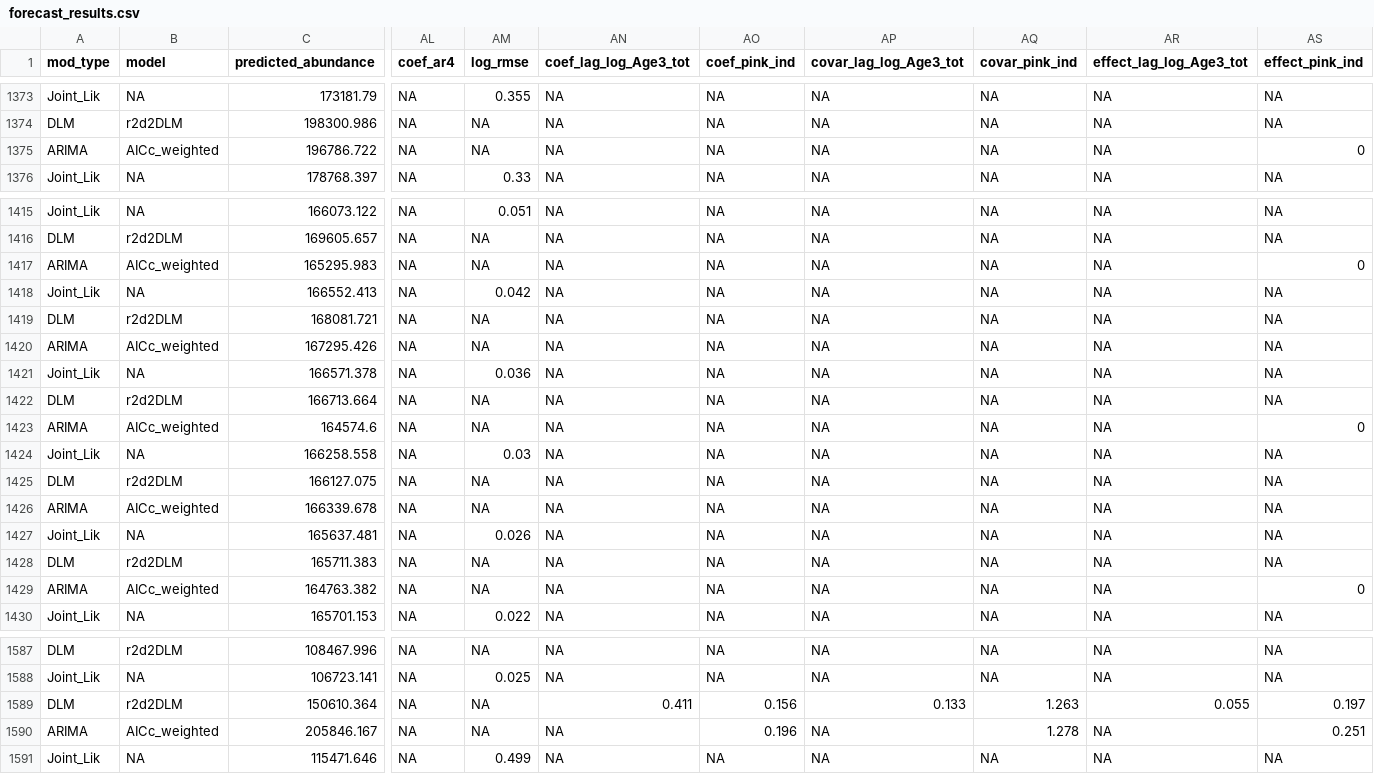
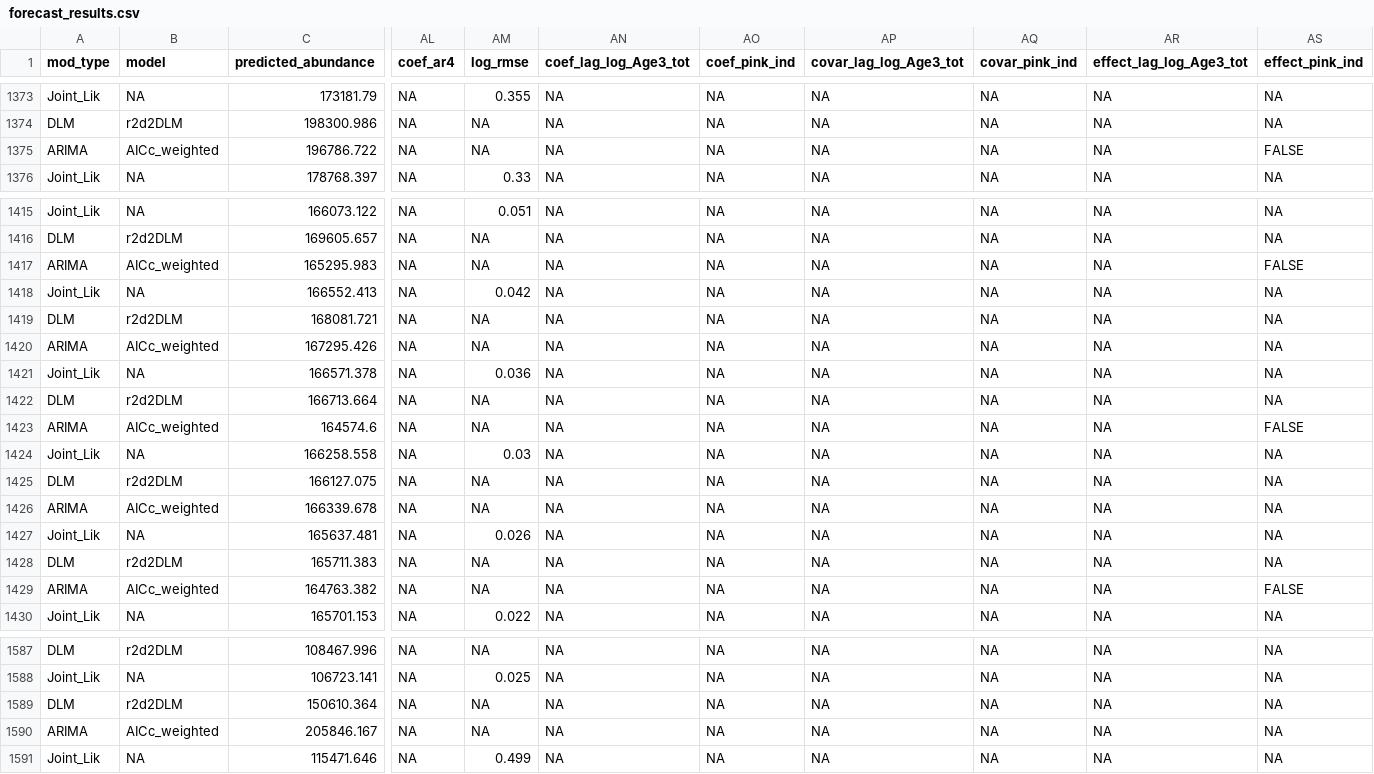
Before and after one commit to dfw-wa/Inseasonfor, a CSV file: inst/data-cache/forecast_results.csv, drawn as a sheet; only a part is shown, gaps mark what is left out; the diff names each change by its address in the sheet, - before the commit and + after, or states it on an @@ line.

Commit message:
Update CSV files

```diff
--- a/inst/data-cache/forecast_results.csv
+++ b/inst/data-cache/forecast_results.csv
-AS1375 (effect_pink_ind): 0
+AS1375 (effect_pink_ind): FALSE
-AS1417 (effect_pink_ind): 0
+AS1417 (effect_pink_ind): FALSE
-AS1423 (effect_pink_ind): 0
+AS1423 (effect_pink_ind): FALSE
-AS1429 (effect_pink_ind): 0
+AS1429 (effect_pink_ind): FALSE
-AN1589 (coef_lag_log_Age3_tot): 0.411
+AN1589 (coef_lag_log_Age3_tot): NA
-AO1589 (coef_pink_ind): 0.156
+AO1589 (coef_pink_ind): NA
-AP1589 (covar_lag_log_Age3_tot): 0.133
+AP1589 (covar_lag_log_Age3_tot): NA
-AQ1589 (covar_pink_ind): 1.263
+AQ1589 (covar_pink_ind): NA
-AR1589 (effect_lag_log_Age3_tot): 0.055
+AR1589 (effect_lag_log_Age3_tot): NA
-AS1589 (effect_pink_ind): 0.197
+AS1589 (effect_pink_ind): NA
-AO1590 (coef_pink_ind): 0.196
+AO1590 (coef_pink_ind): NA
-AQ1590 (covar_pink_ind): 1.278
+AQ1590 (covar_pink_ind): NA
-AS1590 (effect_pink_ind): 0.251
+AS1590 (effect_pink_ind): NA
```
